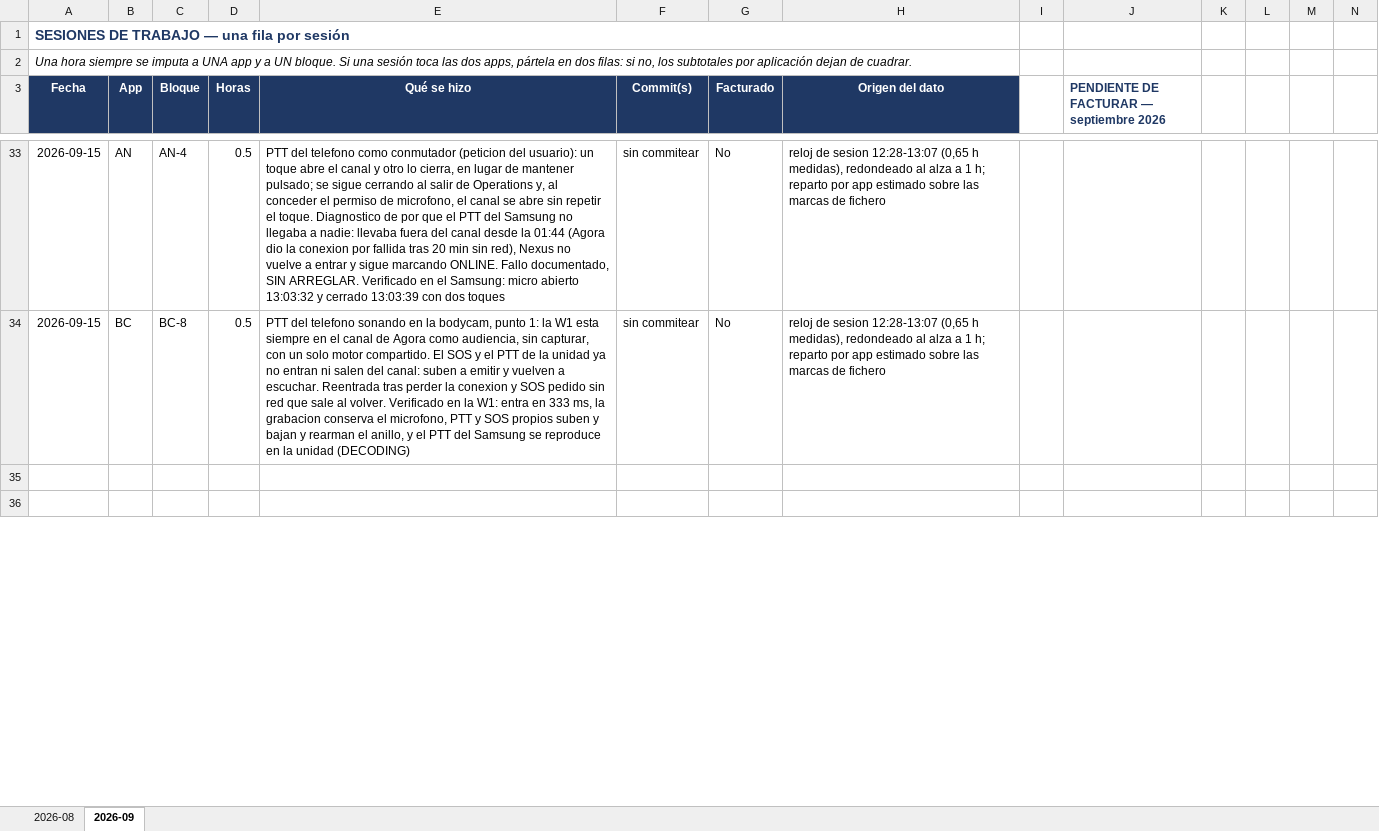
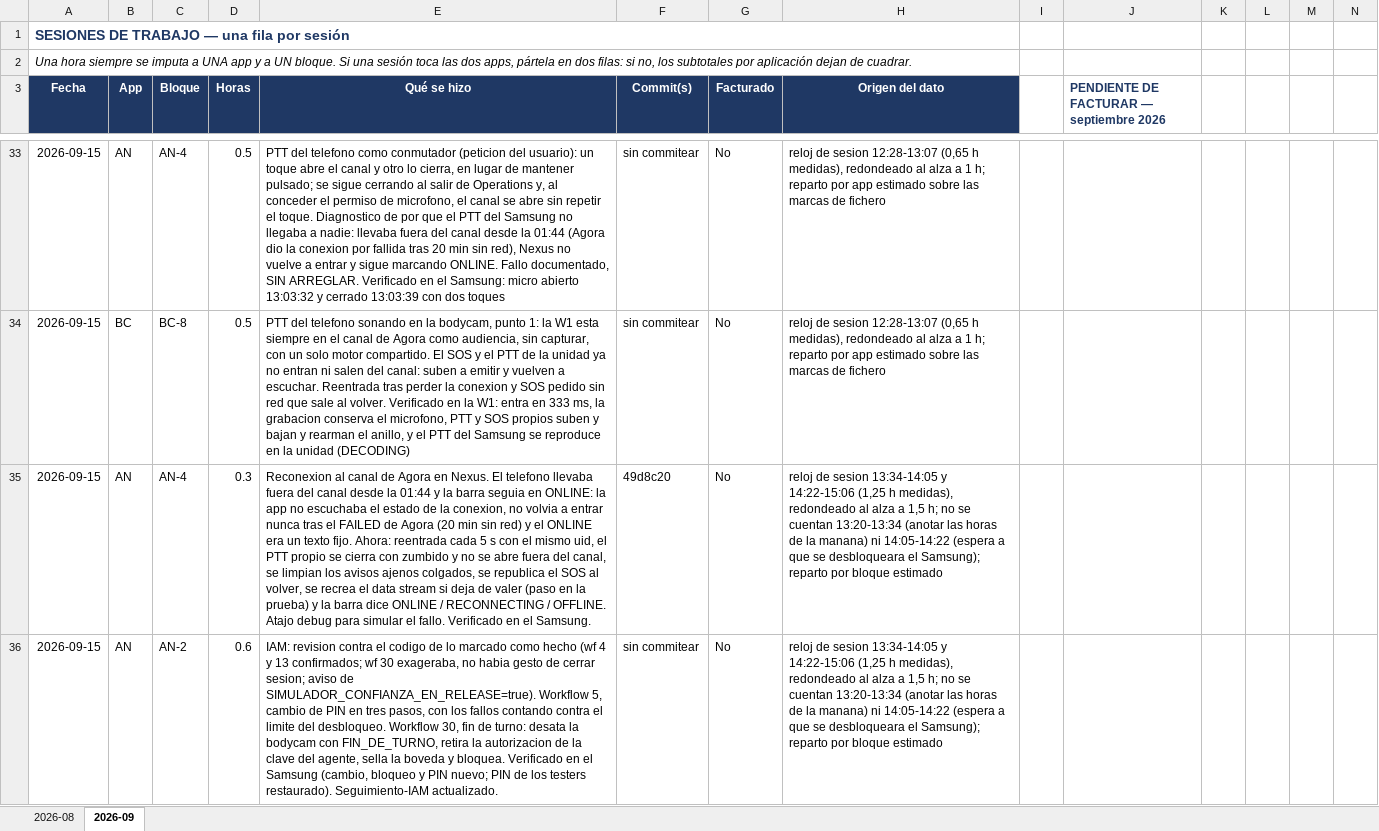
Before and after one commit to alestar328/AeriaNexusPrototype, an Excel workbook: tabla_horas_facturacion_proyecto.xlsx, sheet 2026-09, drawn as a sheet; only a part is shown, gaps mark what is left out; values as stored, in another font and other column widths than the file's, no borders; rows hold the shown columns only; the diff covers the shown part only; the diff names each change by its address in the sheet, - before the commit and + after, or states it on an @@ line.

Commit message:
arreglo gafas para versiones anteriores y ptt permanente

```diff
--- a/tabla_horas_facturacion_proyecto.xlsx (sheet 2026-09)
+++ b/tabla_horas_facturacion_proyecto.xlsx (sheet 2026-09)
-row 35: (empty)
+row 35: 2026-09-15 | AN | AN-4 | 0.3 | Reconexion al canal de Agora en Nexus. El telefono llevaba fuera del canal desde la 01:44 y la barra seguia en ONLINE: la app no escuchaba el estado de la conexion, no volvia a entrar nunca tras el FAILED de Agora (20 min sin red) y el ONLINE era un texto fijo. Ahora: reentrada cada 5 s con el mismo uid, el PTT propio se cierra con zumbido y no se abre fuera del canal, se limpian los avisos ajenos colgados, se republica el SOS al volver, se recrea el data stream si deja de valer (paso en la prueba) y la barra dice ONLINE / RECONNECTING / OFFLINE. Atajo debug para simular el fallo. Verificado en el Samsung. | 49d8c20 | No | reloj de sesion 13:34-14:05 y 14:22-15:06 (1,25 h medidas), redondeado al alza a 1,5 h; no se cuentan 13:20-13:34 (anotar las horas de la manana) ni 14:05-14:22 (espera a que se desbloqueara el Samsung); reparto por bloque estimado
-row 36: (empty)
+row 36: 2026-09-15 | AN | AN-2 | 0.6 | IAM: revision contra el codigo de lo marcado como hecho (wf 4 y 13 confirmados; wf 30 exageraba, no habia gesto de cerrar sesion; aviso de SIMULADOR_CONFIANZA_EN_RELEASE=true). Workflow 5, cambio de PIN en tres pasos, con los fallos contando contra el limite del desbloqueo. Workflow 30, fin de turno: desata la bodycam con FIN_DE_TURNO, retira la autorizacion de la clave del agente, sella la boveda y bloquea. Verificado en el Samsung (cambio, bloqueo y PIN nuevo; PIN de los testers restaurado). Seguimiento-IAM actualizado. | sin commitear | No | reloj de sesion 13:34-14:05 y 14:22-15:06 (1,25 h medidas), redondeado al alza a 1,5 h; no se cuentan 13:20-13:34 (anotar las horas de la manana) ni 14:05-14:22 (espera a que se desbloqueara el Samsung); reparto por bloque estimado
```
Also changed, not shown: 27 edited cells elsewhere in this sheet, Seguimiento-IAM-AeriaOne.xlsx, 26 other files.
